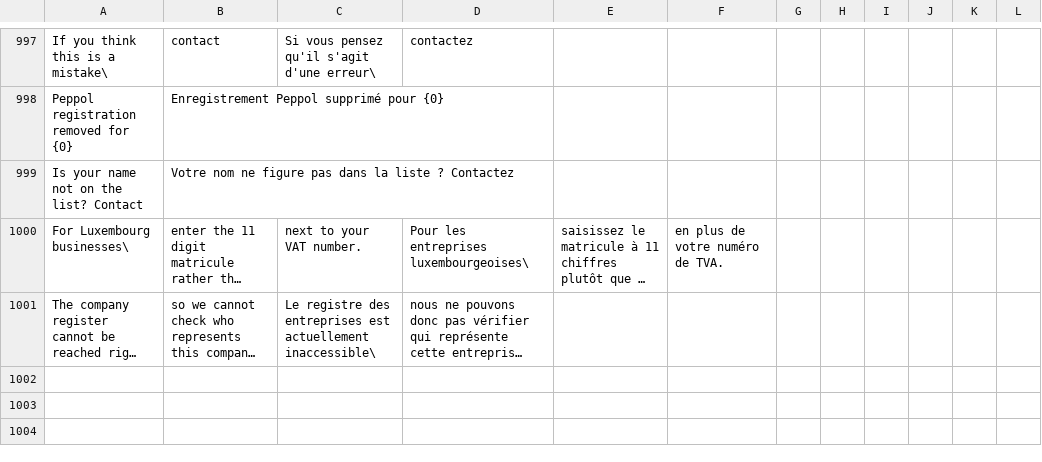
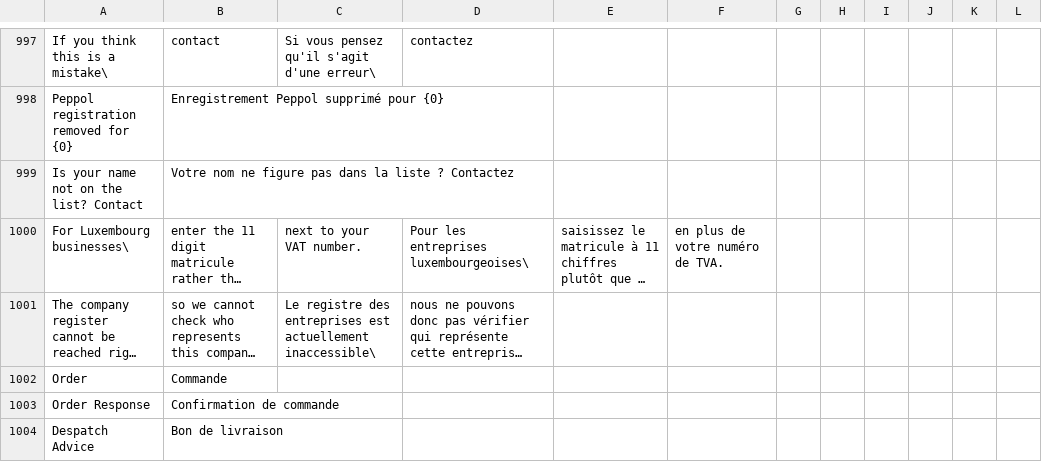
Before and after one commit to recommand/recommand-peppol, a CSV file: translations/fr.csv, drawn as a sheet; only a part is shown, gaps mark what is left out; long unchanged cells end in …; the diff names each change by its address in the sheet, - before the commit and + after, or states it on an @@ line.

Commit message:
feat(documents): support Peppol orders, order responses and despatch advices
Adds three Peppol BIS 3 post-award transactions next to the billing documents,
each as a document type with a JSON schema and a UBL format:

- Order (T01), sent by the buyer over the Ordering, Order Only or Advanced
  Ordering process. Prices and VAT are optional in an order: a line without a
  price states no amount, an order with such a line states no totals, and an
  order states a VAT total only when every line, discount and surcharge has a
  VAT category. Amounts are calculated with the invoice calculations.
- Order Response (T76), the seller's answer: acknowledged, accepted, rejected,
  or conditionally accepted with changed, added, rejected or substituted lines.
- Despatch Advice (T16), the delivery note: shipment, delivered and
  outstanding quantities, and lots, serial numbers and dates per item.

The JSON follows the invoice structure where Peppol allows it. Code lists are
exposed by readable keys, as `paymentMethod` is, and written as their Peppol
codes. The three types can be sent as JSON or raw XML, received, rendered,
delivered by email, and registered for receiving per company; no country
registers them by default.

Supporting changes:

- A document type now names its receiving party in its document details, which
  gives the electronic address of a structured document delivered by email
  alone, instead of the sending pipeline deciding that per type.
- Raw order XML sent without a process id travels over the process its
  ProfileID declares, and the process consistency check knows the post-award
  processes.
- A database migration adds the three types to the document type enum.

```diff
--- a/translations/fr.csv
+++ b/translations/fr.csv
+row 1002: Order | Commande
+row 1003: Order Response | Confirmation de commande
+row 1004: Despatch Advice | Bon de livraison
```
Also changed, not shown: translations/de.csv, translations/nl.csv, 54 other files.
